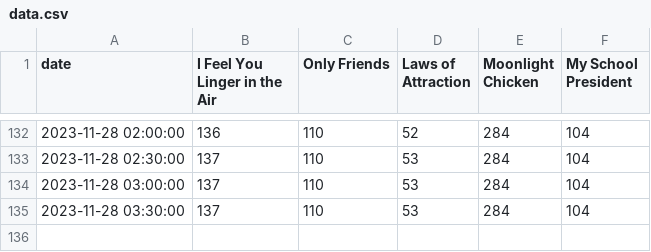
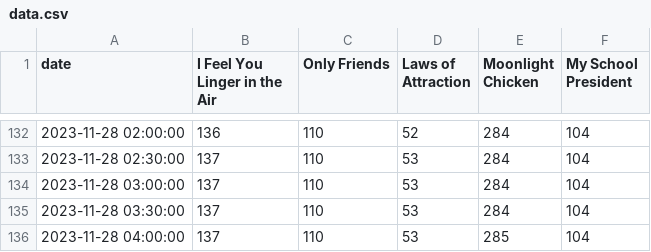
Before and after one commit to katistroubled/yua, a CSV file: data.csv, drawn as a sheet; only a part is shown, gaps mark what is left out.

Commit message:
committing files

```diff
--- a/data.csv
+++ b/data.csv
@@ -135 +135,2 @@ date,I Feel You Linger in the Air,Only Friends,Laws of Attraction,Moonlight Chic
 2023-11-28 03:30:00,137,110,53,284,104
+2023-11-28 04:00:00,137,110,53,285,104
```
